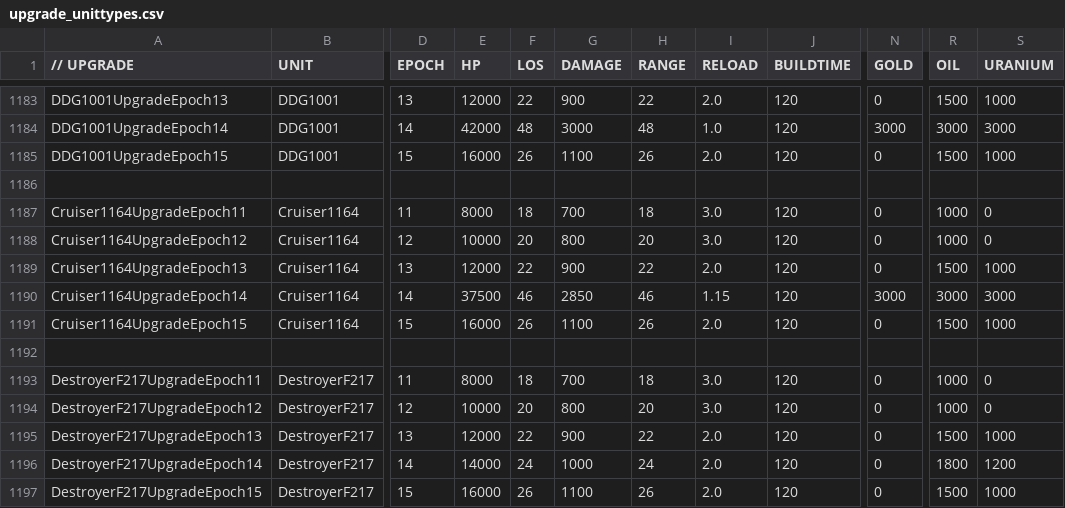
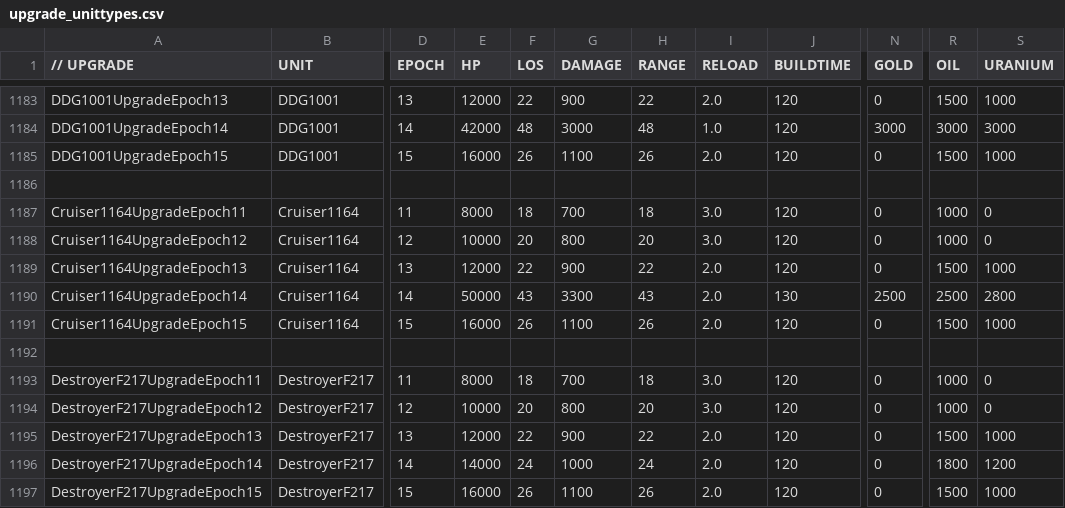
Before and after one commit to luojiang419/ee2, a CSV file: game-metadata/EE2X_db/TechTree/upgrade_unittypes.csv, drawn as a sheet; only a part is shown, gaps mark what is left out; the diff names each change by its address in the sheet, - before the commit and + after, or states it on an @@ line.

```diff
--- a/game-metadata/EE2X_db/TechTree/upgrade_unittypes.csv
+++ b/game-metadata/EE2X_db/TechTree/upgrade_unittypes.csv
-E1190 (HP): 37500
+E1190 (HP): 50000
-F1190 (LOS): 46
+F1190 (LOS): 43
-G1190 (DAMAGE): 2850
+G1190 (DAMAGE): 3300
-H1190 (RANGE): 46
+H1190 (RANGE): 43
-I1190 (RELOAD): 1.15
+I1190 (RELOAD): 2.0
-J1190 (BUILDTIME): 120
+J1190 (BUILDTIME): 130
-N1190 (GOLD): 3000
+N1190 (GOLD): 2500
-R1190 (OIL): 3000
+R1190 (OIL): 2500
-S1190 (URANIUM): 3000
+S1190 (URANIUM): 2800
```
Also changed, not shown: 3 other files.
